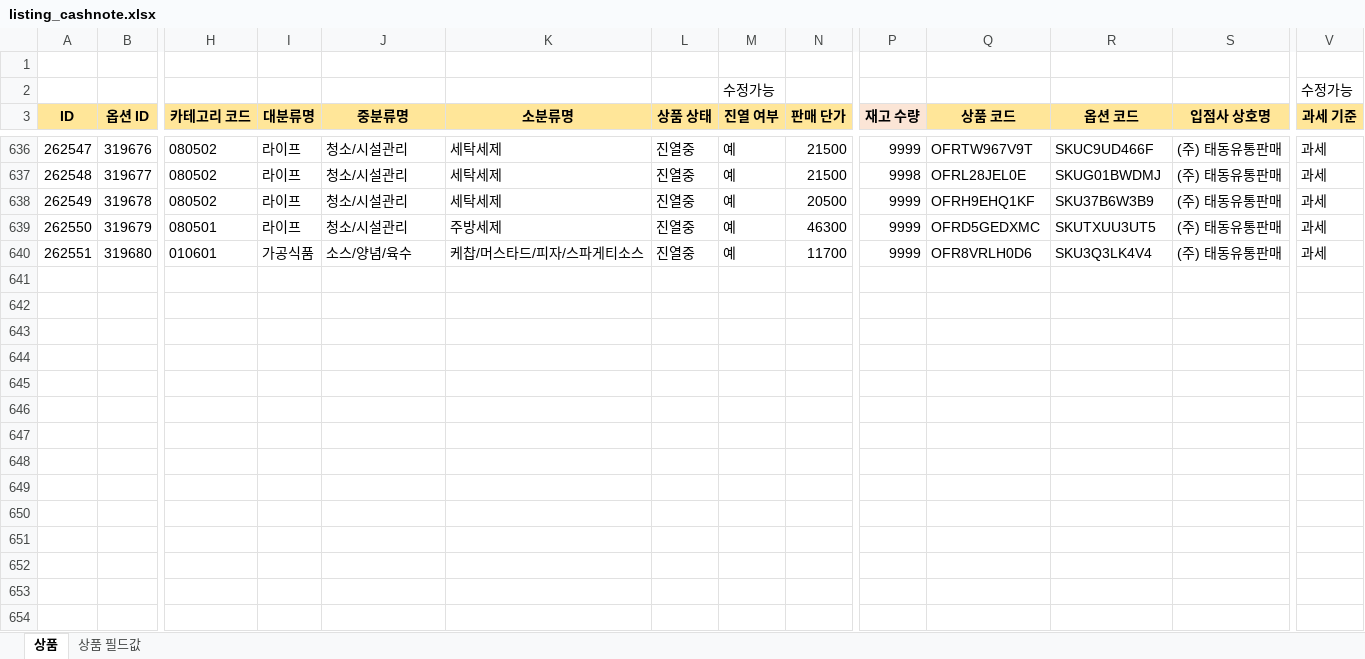
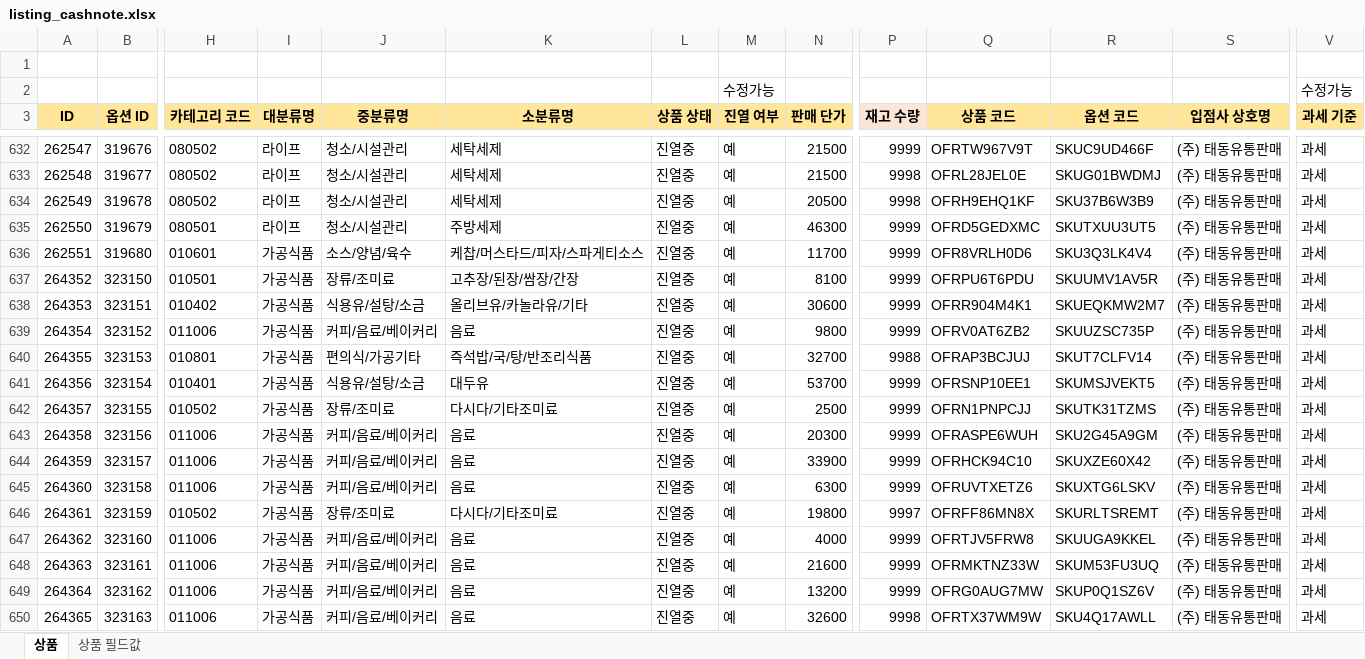
Before and after one commit to OURPROJECTDAO/work-automation-app, an Excel workbook: reference/listing_cashnote.xlsx, sheet 상품, drawn as a sheet; only a part is shown, gaps mark what is left out; values as stored, in another font and other column widths than the file's, no borders; addresses are those after the commit; rows hold the shown columns only; the diff covers the shown part only; the diff names each change by its address in the sheet, - before the commit and + after, or states it on an @@ line.

Commit message:
data(listing-raw): cashnote 원본양식 갱신

```diff
--- a/reference/listing_cashnote.xlsx (sheet 상품)
+++ b/reference/listing_cashnote.xlsx (sheet 상품)
-P634 (재고 수량): 9999
+P634 (재고 수량): 9998
+row 637: 264352 | 323150 | 010501 | 가공식품 | 장류/조미료 | 고추장/된장/쌈장/간장 | 진열중 | 예 | 8100 | 9999 | OFRPU6T6PDU | SKUUMV1AV5R | (주) 태동유통판매 | 과세
+row 638: 264353 | 323151 | 010402 | 가공식품 | 식용유/설탕/소금 | 올리브유/카놀라유/기타 | 진열중 | 예 | 30600 | 9999 | OFRR904M4K1 | SKUEQKMW2M7 | (주) 태동유통판매 | 과세
+row 639: 264354 | 323152 | 011006 | 가공식품 | 커피/음료/베이커리 | 음료 | 진열중 | 예 | 9800 | 9999 | OFRV0AT6ZB2 | SKUUZSC735P | (주) 태동유통판매 | 과세
+row 640: 264355 | 323153 | 010801 | 가공식품 | 편의식/가공기타 | 즉석밥/국/탕/반조리식품 | 진열중 | 예 | 32700 | 9988 | OFRAP3BCJUJ | SKUT7CLFV14 | (주) 태동유통판매 | 과세
+row 641: 264356 | 323154 | 010401 | 가공식품 | 식용유/설탕/소금 | 대두유 | 진열중 | 예 | 53700 | 9999 | OFRSNP10EE1 | SKUMSJVEKT5 | (주) 태동유통판매 | 과세
+row 642: 264357 | 323155 | 010502 | 가공식품 | 장류/조미료 | 다시다/기타조미료 | 진열중 | 예 | 2500 | 9999 | OFRN1PNPCJJ | SKUTK31TZMS | (주) 태동유통판매 | 과세
+row 643: 264358 | 323156 | 011006 | 가공식품 | 커피/음료/베이커리 | 음료 | 진열중 | 예 | 20300 | 9999 | OFRASPE6WUH | SKU2G45A9GM | (주) 태동유통판매 | 과세
+row 644: 264359 | 323157 | 011006 | 가공식품 | 커피/음료/베이커리 | 음료 | 진열중 | 예 | 33900 | 9999 | OFRHCK94C10 | SKUXZE60X42 | (주) 태동유통판매 | 과세
+row 645: 264360 | 323158 | 011006 | 가공식품 | 커피/음료/베이커리 | 음료 | 진열중 | 예 | 6300 | 9999 | OFRUVTXETZ6 | SKUXTG6LSKV | (주) 태동유통판매 | 과세
+row 646: 264361 | 323159 | 010502 | 가공식품 | 장류/조미료 | 다시다/기타조미료 | 진열중 | 예 | 19800 | 9997 | OFRFF86MN8X | SKURLTSREMT | (주) 태동유통판매 | 과세
+row 647: 264362 | 323160 | 011006 | 가공식품 | 커피/음료/베이커리 | 음료 | 진열중 | 예 | 4000 | 9999 | OFRTJV5FRW8 | SKUUGA9KKEL | (주) 태동유통판매 | 과세
+row 648: 264363 | 323161 | 011006 | 가공식품 | 커피/음료/베이커리 | 음료 | 진열중 | 예 | 21600 | 9999 | OFRMKTNZ33W | SKUM53FU3UQ | (주) 태동유통판매 | 과세
+row 649: 264364 | 323162 | 011006 | 가공식품 | 커피/음료/베이커리 | 음료 | 진열중 | 예 | 13200 | 9999 | OFRG0AUG7MW | SKUP0Q1SZ6V | (주) 태동유통판매 | 과세
+row 650: 264365 | 323163 | 011006 | 가공식품 | 커피/음료/베이커리 | 음료 | 진열중 | 예 | 32600 | 9998 | OFRTX37WM9W | SKU4Q17AWLL | (주) 태동유통판매 | 과세
```
Also changed, not shown: 6 added rows, 4 removed rows and 129 edited cells elsewhere in this sheet.
